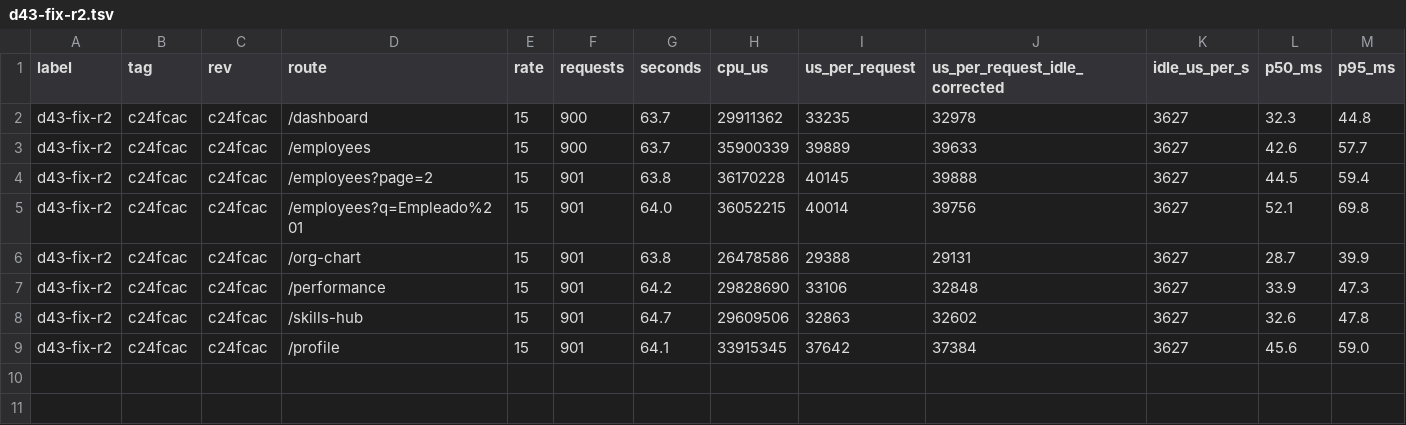
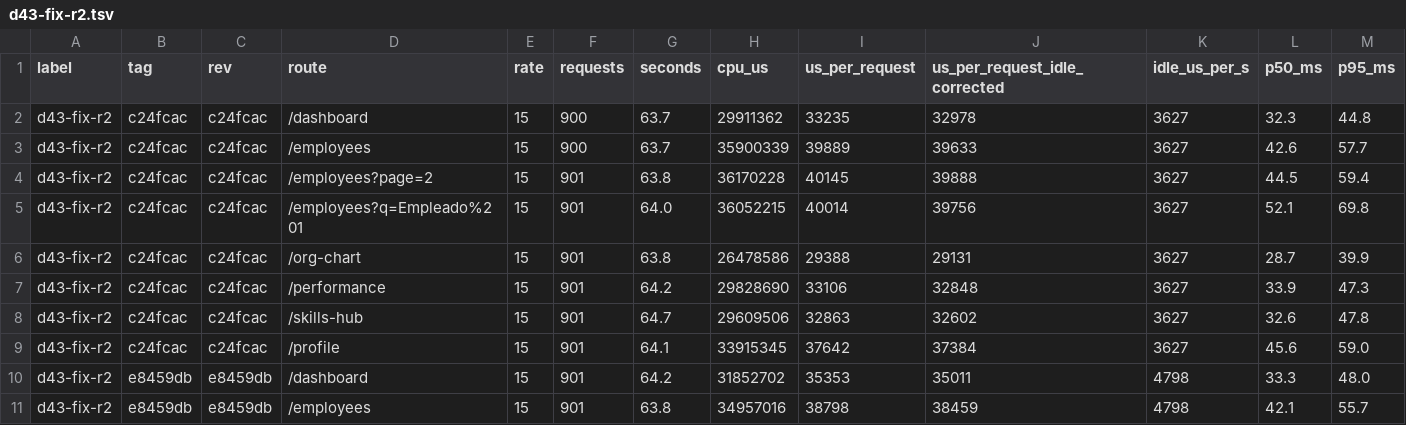
Before and after one commit to Aromero2022/ScaliaHR, a TSV file: scripts/perf/results/d43-fix-r2.tsv, drawn as a sheet; only a part is shown; rows hold the shown columns only; the diff names each change by its address in the sheet, - before the commit and + after, or states it on an @@ line.

```diff
--- a/scripts/perf/results/d43-fix-r2.tsv
+++ b/scripts/perf/results/d43-fix-r2.tsv
+row 10: d43-fix-r2 | e8459db | e8459db | /dashboard | 15 | 901 | 64.2 | 31852702 | 35353 | 35011 | 4798 | 33.3 | 48.0
+row 11: d43-fix-r2 | e8459db | e8459db | /employees | 15 | 901 | 63.8 | 34957016 | 38798 | 38459 | 4798 | 42.1 | 55.7
```
